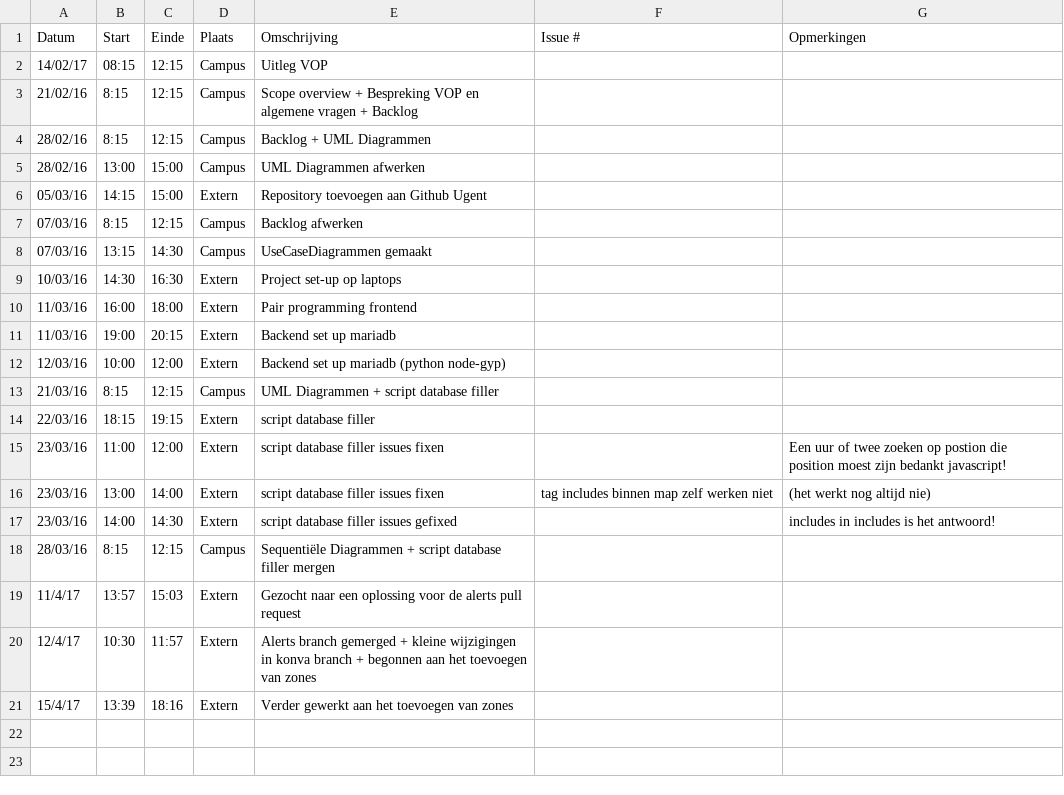
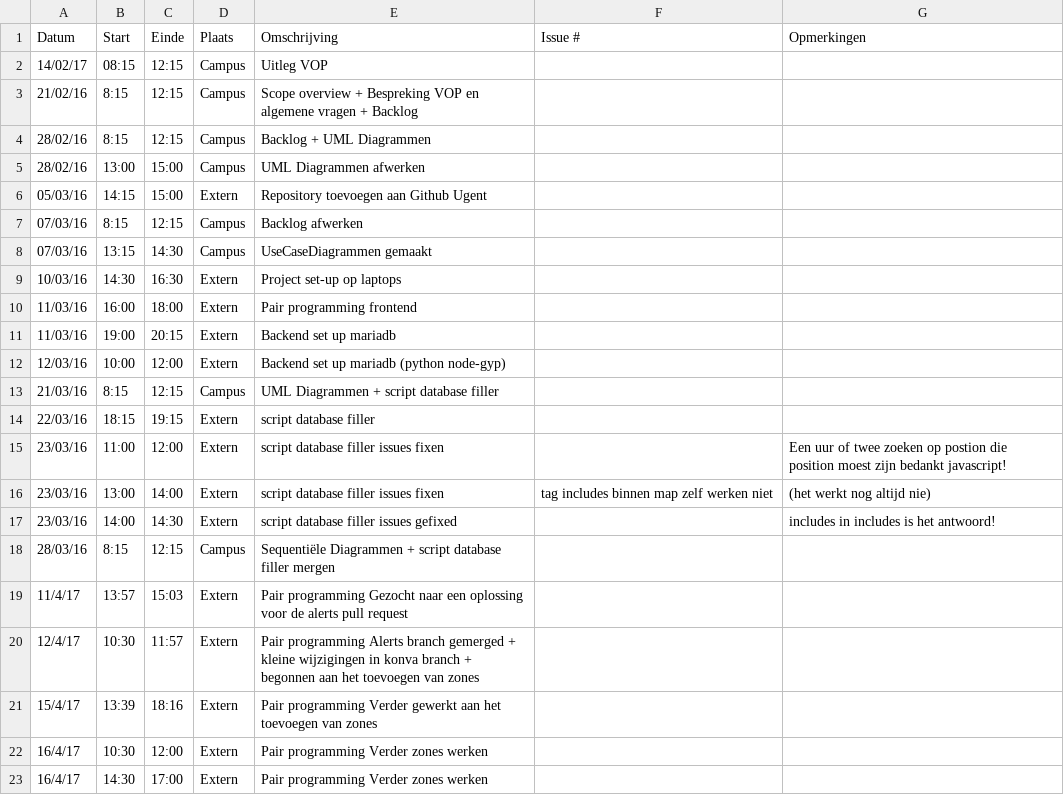
Before and after one commit to Carnewal/pozyx-03, a CSV file: Tom-DorchainLogboek.csv, drawn as a sheet.

Commit message:
Update Tom-DorchainLogboek.csv

```diff
--- a/Tom-DorchainLogboek.csv
+++ b/Tom-DorchainLogboek.csv
@@ -18,4 +18,6 @@ Datum,Start,Einde,Plaats,Omschrijving,Issue #,Opmerkingen
 28/03/16,8:15,12:15,Campus, Sequentiële Diagrammen + script database filler mergen,,
-11/4/17,13:57,15:03,Extern,"Gezocht naar een oplossing voor de alerts pull request",,
-12/4/17,10:30,11:57,Extern,"Alerts branch gemerged + kleine wijzigingen in konva branch + begonnen aan het toevoegen van zones",,
-15/4/17,13:39,18:16,Extern,"Verder gewerkt aan het toevoegen van zones",,
+11/4/17,13:57,15:03,Extern,"Pair programming Gezocht naar een oplossing voor de alerts pull request",,
+12/4/17,10:30,11:57,Extern,"Pair programming Alerts branch gemerged + kleine wijzigingen in konva branch + begonnen aan het toevoegen van zones",,
+15/4/17,13:39,18:16,Extern,"Pair programming Verder gewerkt aan het toevoegen van zones",,
+16/4/17,10:30,12:00,Extern,"Pair programming Verder zones werken",,
+16/4/17,14:30,17:00,Extern,"Pair programming Verder zones werken",,
```
